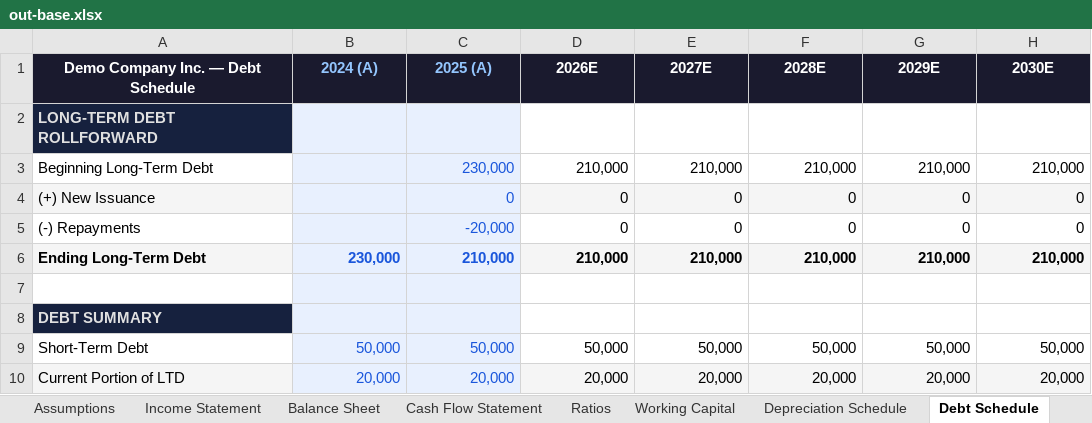
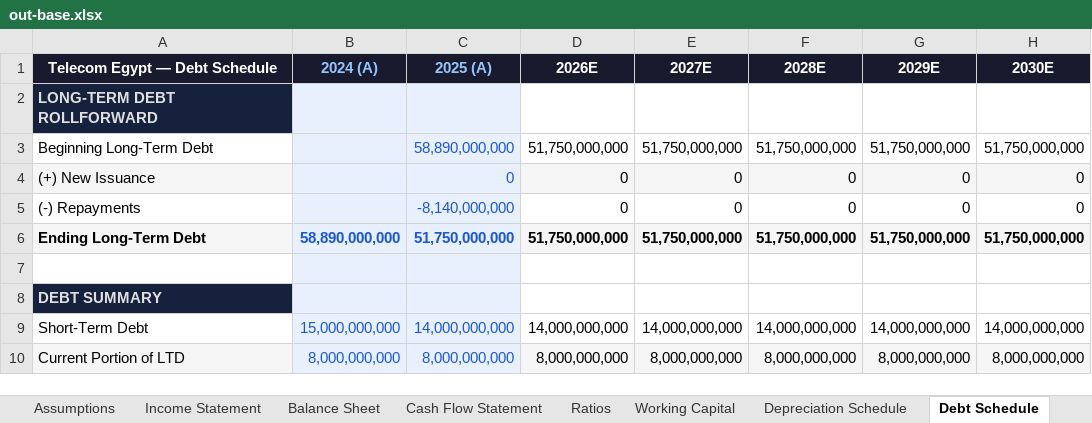
Before and after one commit to tylerharrrb-glitch/3-Statement-Model-Engine, an Excel workbook: out-base.xlsx, sheet Debt Schedule, drawn as a sheet; only a part is shown; values as stored, in another font and other column widths than the file's, no borders; the diff covers the shown part only; the diff names each change by its address in the sheet, - before the commit and + after, or states it on an @@ line.

```diff
--- a/out-base.xlsx (sheet Debt Schedule)
+++ b/out-base.xlsx (sheet Debt Schedule)
-A1: Demo Company Inc. — Debt Schedule
+A1: Telecom Egypt — Debt Schedule
-C3 (2025 (A)): 230,000
+C3 (2025 (A)): 58,890,000,000
-D3 (2026E): 210,000
+D3 (2026E): 51,750,000,000
-E3 (2027E): 210,000
+E3 (2027E): 51,750,000,000
-F3 (2028E): 210,000
+F3 (2028E): 51,750,000,000
-G3 (2029E): 210,000
+G3 (2029E): 51,750,000,000
-H3 (2030E): 210,000
+H3 (2030E): 51,750,000,000
-C5 (2025 (A)): -20,000
+C5 (2025 (A)): -8,140,000,000
-B6 (2024 (A)): 230,000
+B6 (2024 (A)): 58,890,000,000
-C6 (2025 (A)): 210,000
+C6 (2025 (A)): 51,750,000,000
-D6 (2026E): 210,000
+D6 (2026E): 51,750,000,000
-E6 (2027E): 210,000
+E6 (2027E): 51,750,000,000
-F6 (2028E): 210,000
+F6 (2028E): 51,750,000,000
-G6 (2029E): 210,000
+G6 (2029E): 51,750,000,000
-H6 (2030E): 210,000
+H6 (2030E): 51,750,000,000
-B9 (2024 (A)): 50,000
+B9 (2024 (A)): 15,000,000,000
-C9 (2025 (A)): 50,000
+C9 (2025 (A)): 14,000,000,000
-D9 (2026E): 50,000
+D9 (2026E): 14,000,000,000
-E9 (2027E): 50,000
+E9 (2027E): 14,000,000,000
-F9 (2028E): 50,000
+F9 (2028E): 14,000,000,000
-G9 (2029E): 50,000
+G9 (2029E): 14,000,000,000
-H9 (2030E): 50,000
+H9 (2030E): 14,000,000,000
-B10 (2024 (A)): 20,000
+B10 (2024 (A)): 8,000,000,000
-C10 (2025 (A)): 20,000
+C10 (2025 (A)): 8,000,000,000
-D10 (2026E): 20,000
+D10 (2026E): 8,000,000,000
-E10 (2027E): 20,000
+E10 (2027E): 8,000,000,000
-F10 (2028E): 20,000
+F10 (2028E): 8,000,000,000
-G10 (2029E): 20,000
+G10 (2029E): 8,000,000,000
-H10 (2030E): 20,000
+H10 (2030E): 8,000,000,000
```
Also changed, not shown: 70 edited cells elsewhere in this sheet, sheet Scenarios, sheet Balance Sheet, sheet Income Statement, sheet Assumptions, sheet Ratios, sheet Dashboard, 9 more sheets, 10 other files.
